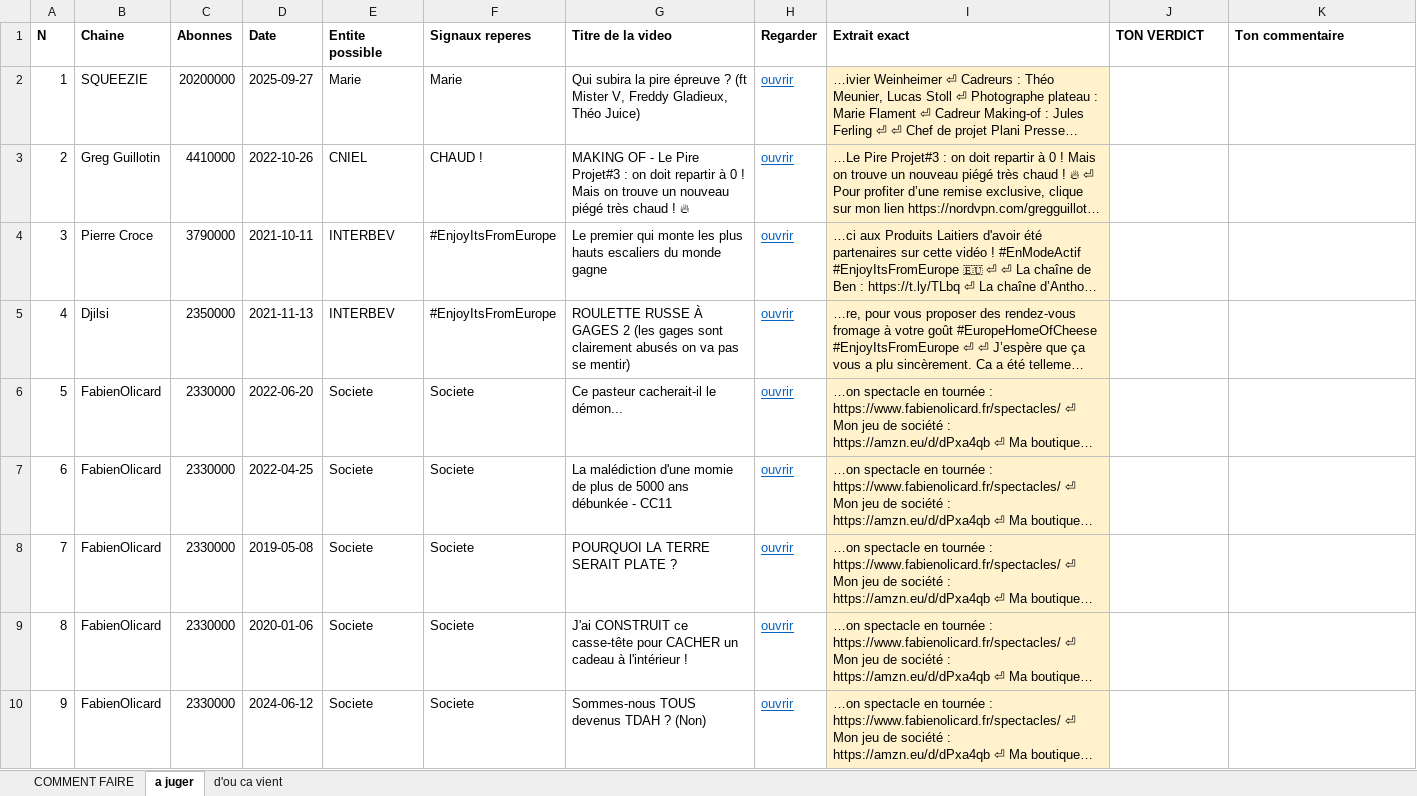
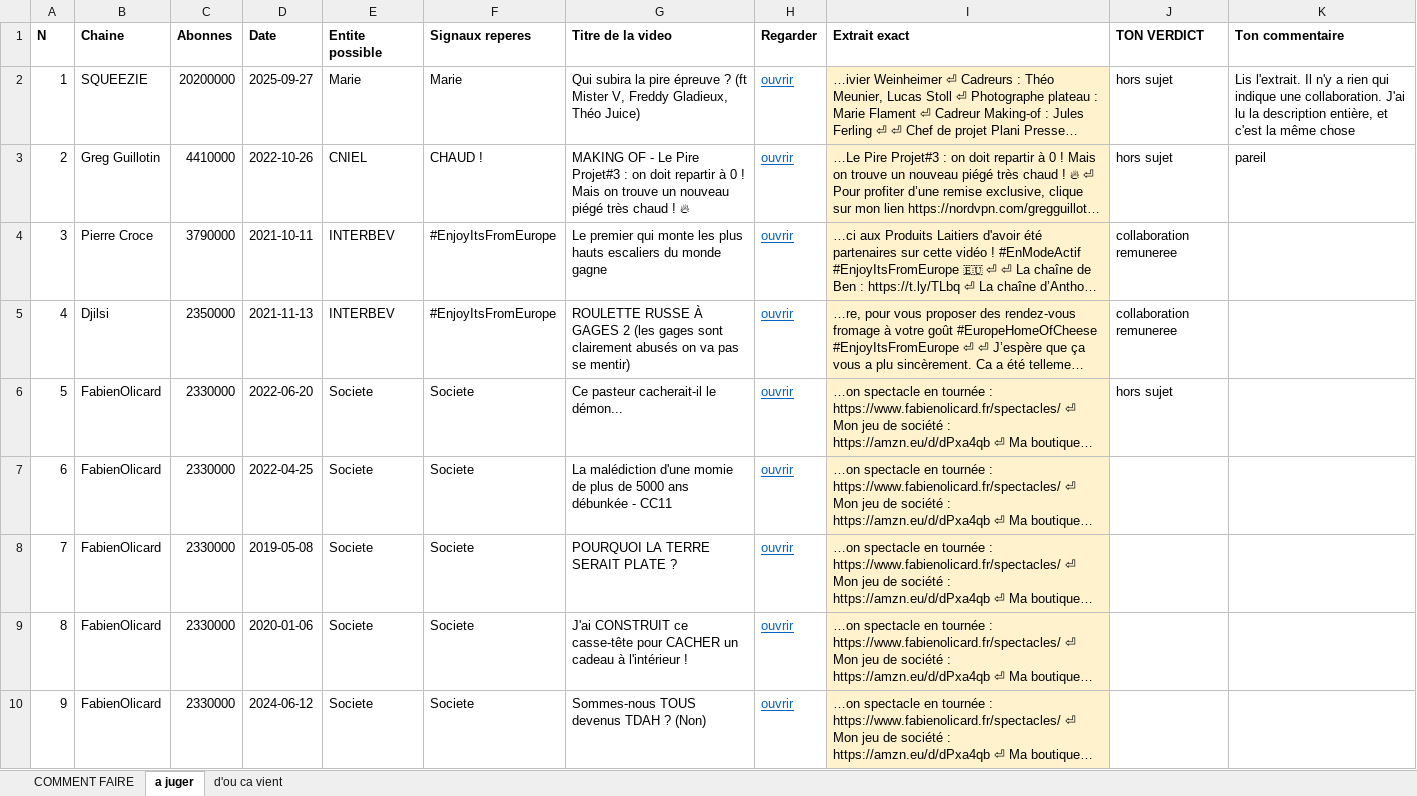
Before and after one commit to Tamateatea/veille-filiere, an Excel workbook: A_JUGER.xlsx, sheet a juger, drawn as a sheet; only a part is shown; long unchanged cells end in …; values as stored, in another font and other column widths than the file's, no borders; the diff names each change by its address in the sheet, - before the commit and + after, or states it on an @@ line.

```diff
--- a/A_JUGER.xlsx (sheet a juger)
+++ b/A_JUGER.xlsx (sheet a juger)
-J2:J3 (TON VERDICT): (empty)
+J2:J3 (TON VERDICT): hors sujet
-K2 (Ton commentaire): (empty)
+K2 (Ton commentaire): Lis l'extrait. Il n'y a rien qui indique une collaboration. J'ai lu la description entière, et c'est la même chose
-K3 (Ton commentaire): (empty)
+K3 (Ton commentaire): pareil
-J4:J5 (TON VERDICT): (empty)
+J4:J5 (TON VERDICT): collaboration remuneree
-J6 (TON VERDICT): (empty)
+J6 (TON VERDICT): hors sujet
```
Also changed, not shown: DICTIONNAIRE.xlsx, 7 other files.
